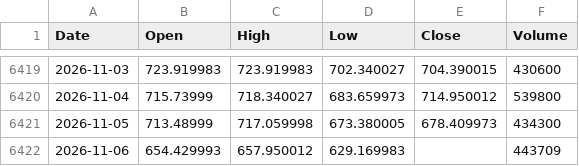
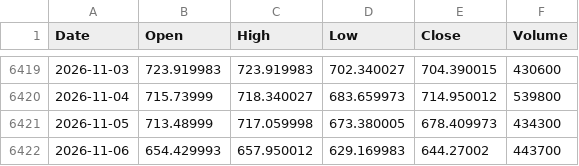
Before and after one commit to flytothejy/market-data, a CSV file: data/KQ11.csv, drawn as a sheet; only a part is shown, gaps mark what is left out.

```diff
--- a/data/KQ11.csv
+++ b/data/KQ11.csv
@@ -6421,2 +6421,2 @@ Date,Open,High,Low,Close,Volume
 2026-11-05,713.48999,717.059998,673.380005,678.409973,434300
-2026-11-06,654.429993,657.950012,629.169983,,443709
+2026-11-06,654.429993,657.950012,629.169983,644.27002,443700
```
Also changed, not shown: data/BVSP.csv, 4 other files.
